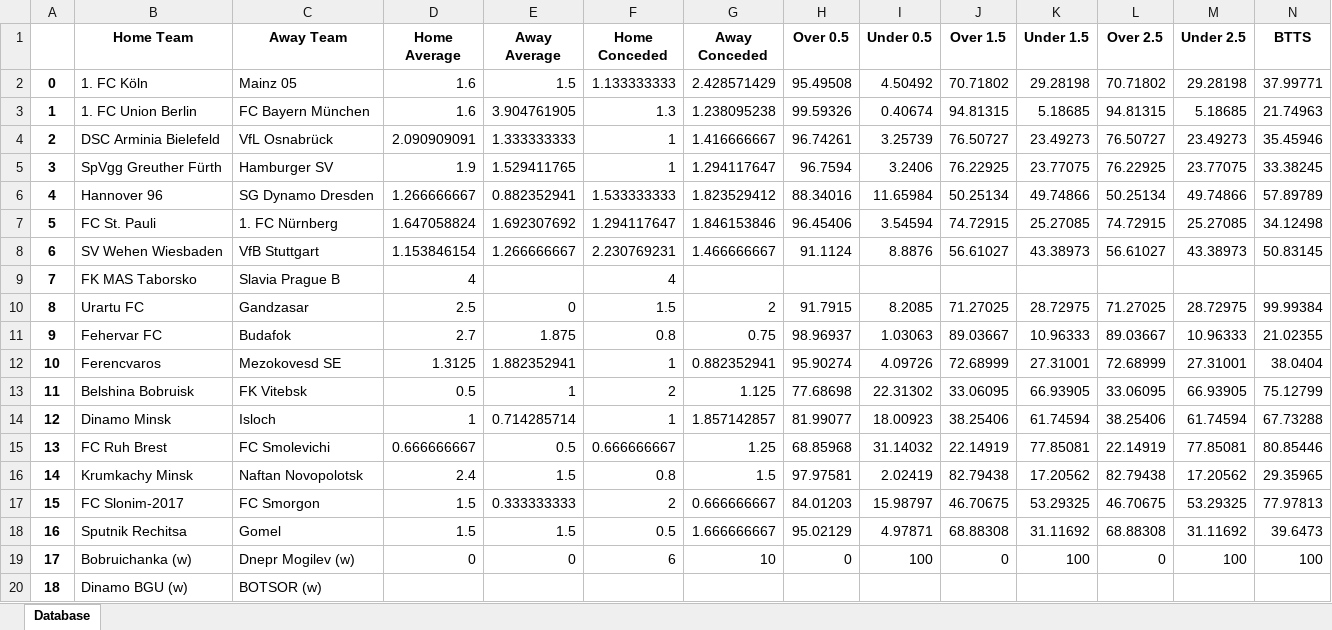
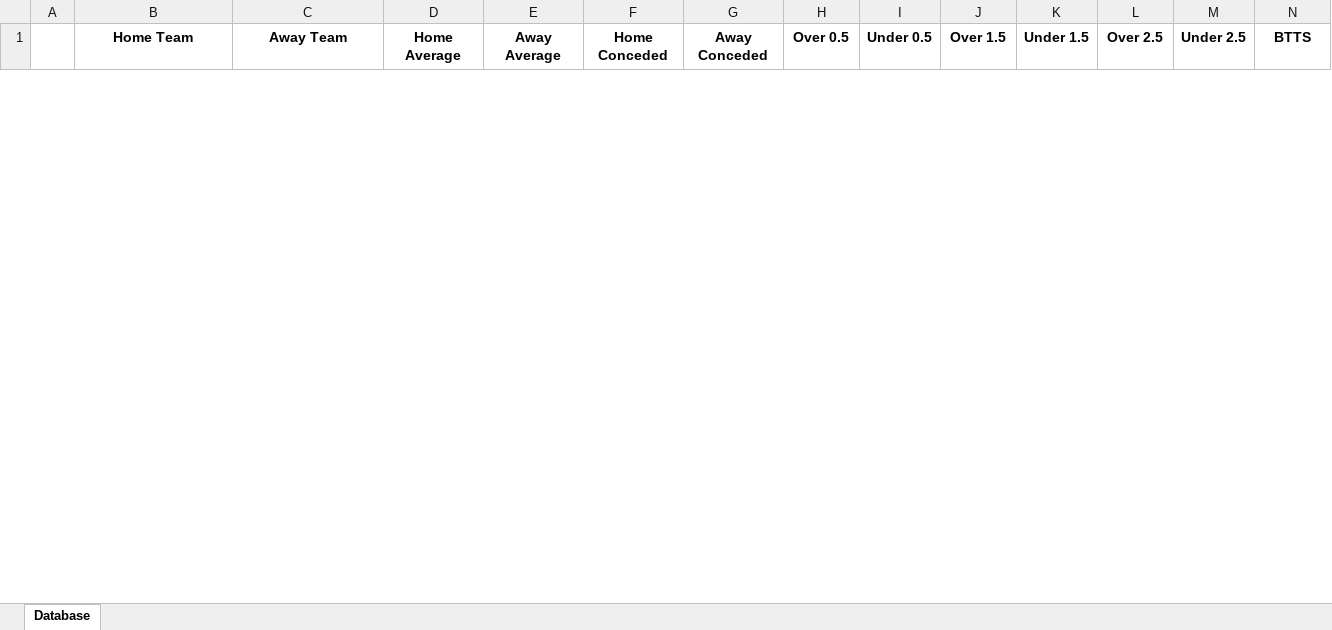
Before and after one commit to GentBajko/FootballDelphi, an Excel workbook: upcoming.xlsx, sheet Database, drawn as a sheet; only a part is shown; values as stored, in another font and other column widths than the file's, no borders; removed rows and columns are numbered as before the commit, all else as after; rows hold the shown columns only; the diff covers the shown part only; the diff names each change by its address in the sheet, - before the commit and + after, or states it on an @@ line.

```diff
--- a/upcoming.xlsx (sheet Database)
+++ b/upcoming.xlsx (sheet Database)
-row 2: 0 | 1. FC Köln | Mainz 05 | 1.6 | 1.5 | 1.133333333 | 2.428571429 | 95.49508 | 4.50492 | 70.71802 | 29.28198 | 70.71802 | 29.28198 | 37.99771
-row 3: 1 | 1. FC Union Berlin | FC Bayern München | 1.6 | 3.904761905 | 1.3 | 1.238095238 | 99.59326 | 0.40674 | 94.81315 | 5.18685 | 94.81315 | 5.18685 | 21.74963
-row 4: 2 | DSC Arminia Bielefeld | VfL Osnabrück | 2.090909091 | 1.333333333 | 1 | 1.416666667 | 96.74261 | 3.25739 | 76.50727 | 23.49273 | 76.50727 | 23.49273 | 35.45946
-row 5: 3 | SpVgg Greuther Fürth | Hamburger SV | 1.9 | 1.529411765 | 1 | 1.294117647 | 96.7594 | 3.2406 | 76.22925 | 23.77075 | 76.22925 | 23.77075 | 33.38245
-row 6: 4 | Hannover 96 | SG Dynamo Dresden | 1.266666667 | 0.882352941 | 1.533333333 | 1.823529412 | 88.34016 | 11.65984 | 50.25134 | 49.74866 | 50.25134 | 49.74866 | 57.89789
-row 7: 5 | FC St. Pauli | 1. FC Nürnberg | 1.647058824 | 1.692307692 | 1.294117647 | 1.846153846 | 96.45406 | 3.54594 | 74.72915 | 25.27085 | 74.72915 | 25.27085 | 34.12498
-row 8: 6 | SV Wehen Wiesbaden | VfB Stuttgart | 1.153846154 | 1.266666667 | 2.230769231 | 1.466666667 | 91.1124 | 8.8876 | 56.61027 | 43.38973 | 56.61027 | 43.38973 | 50.83145
-row 9: 7 | FK MAS Taborsko | Slavia Prague B | 4 |  | 4
-row 10: 8 | Urartu FC | Gandzasar | 2.5 | 0 | 1.5 | 2 | 91.7915 | 8.2085 | 71.27025 | 28.72975 | 71.27025 | 28.72975 | 99.99384
-row 11: 9 | Fehervar FC | Budafok | 2.7 | 1.875 | 0.8 | 0.75 | 98.96937 | 1.03063 | 89.03667 | 10.96333 | 89.03667 | 10.96333 | 21.02355
-row 12: 10 | Ferencvaros | Mezokovesd SE | 1.3125 | 1.882352941 | 1 | 0.882352941 | 95.90274 | 4.09726 | 72.68999 | 27.31001 | 72.68999 | 27.31001 | 38.0404
-row 13: 11 | Belshina Bobruisk | FK Vitebsk | 0.5 | 1 | 2 | 1.125 | 77.68698 | 22.31302 | 33.06095 | 66.93905 | 33.06095 | 66.93905 | 75.12799
-row 14: 12 | Dinamo Minsk | Isloch | 1 | 0.714285714 | 1 | 1.857142857 | 81.99077 | 18.00923 | 38.25406 | 61.74594 | 38.25406 | 61.74594 | 67.73288
-row 15: 13 | FC Ruh Brest | FC Smolevichi | 0.666666667 | 0.5 | 0.666666667 | 1.25 | 68.85968 | 31.14032 | 22.14919 | 77.85081 | 22.14919 | 77.85081 | 80.85446
-row 16: 14 | Krumkachy Minsk | Naftan Novopolotsk | 2.4 | 1.5 | 0.8 | 1.5 | 97.97581 | 2.02419 | 82.79438 | 17.20562 | 82.79438 | 17.20562 | 29.35965
-row 17: 15 | FC Slonim-2017 | FC Smorgon | 1.5 | 0.333333333 | 2 | 0.666666667 | 84.01203 | 15.98797 | 46.70675 | 53.29325 | 46.70675 | 53.29325 | 77.97813
-row 18: 16 | Sputnik Rechitsa | Gomel | 1.5 | 1.5 | 0.5 | 1.666666667 | 95.02129 | 4.97871 | 68.88308 | 31.11692 | 68.88308 | 31.11692 | 39.6473
-row 19: 17 | Bobruichanka (w) | Dnepr Mogilev (w) | 0 | 0 | 6 | 10 | 0 | 100 | 0 | 100 | 0 | 100 | 100
-row 20: 18 | Dinamo BGU (w) | BOTSOR (w)
```
Also changed, not shown: 5 added rows and 13 removed rows elsewhere in this sheet, 1 other file.
